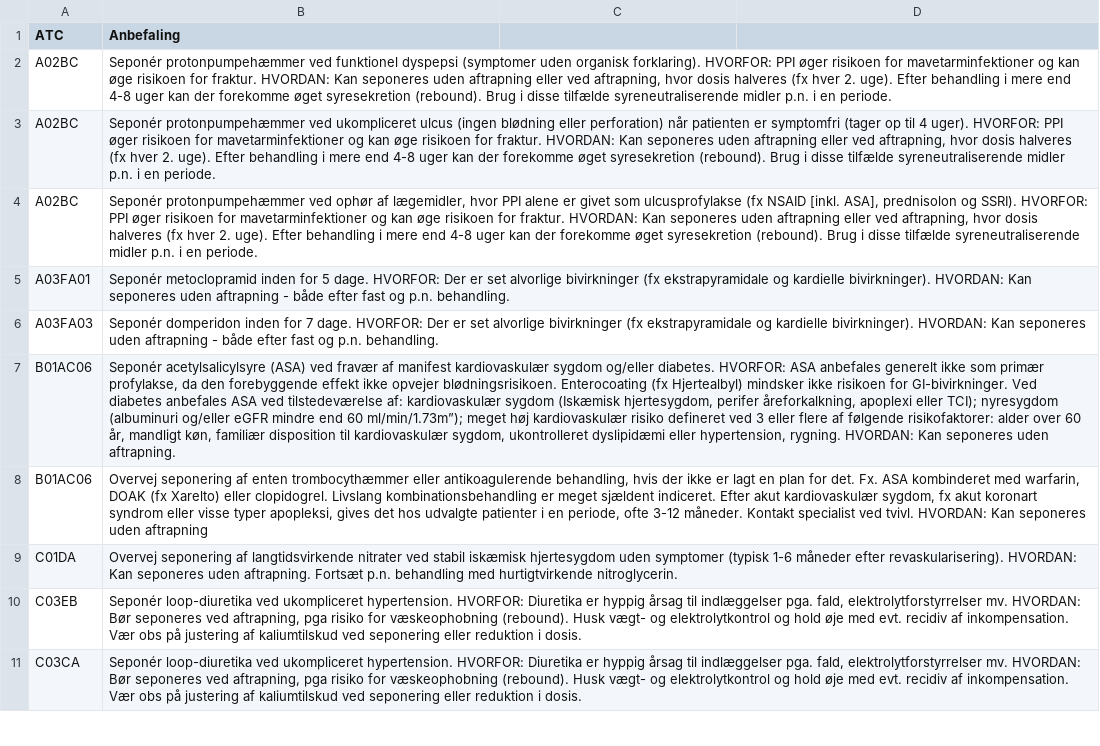
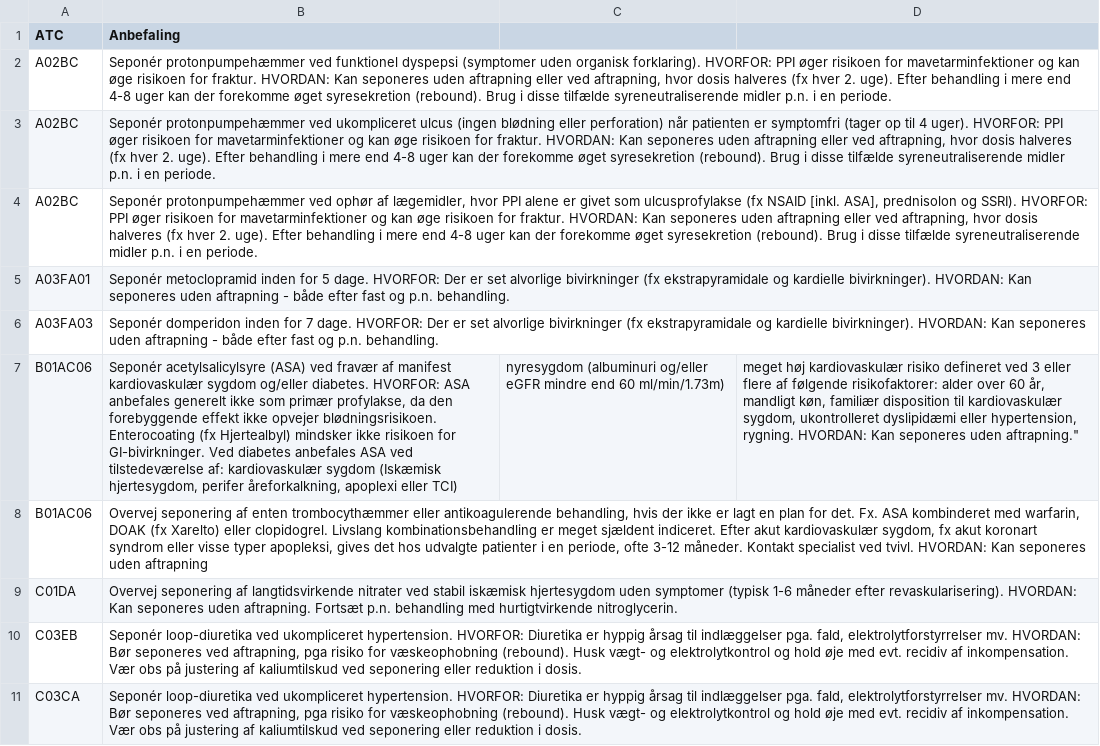
Before and after one commit to kfaauh/kfaapps, a CSV file: lister/data/seponeringslisten_v2.csv, drawn as a sheet; only a part is shown; the diff names each change by its address in the sheet, - before the commit and + after, or states it on an @@ line.

Commit message:
Update seponeringslisten_v2.csv
Fjernelse af ulovligt "

```diff
--- a/lister/data/seponeringslisten_v2.csv
+++ b/lister/data/seponeringslisten_v2.csv
-B7 (Anbefaling): …apoplexi eller TCI); nyresygdom (albuminuri og/eller eGFR mindre end 60 ml/min/1.73m”); meget høj kardiovaskulær risiko defineret ved 3 eller flere af følgende risikofaktorer: alder over 60 år, mandligt køn, familiær disposition til kardiovaskulær sygdom, ukontrolleret dyslipidæmi eller hypertension, rygning. HVORDAN: Kan seponeres uden aftrapning.
+B7 (Anbefaling): …apoplexi eller TCI)
-C7: (empty)
+C7: nyresygdom (albuminuri og/eller eGFR mindre end 60 ml/min/1.73m)
-D7: (empty)
+D7: meget høj kardiovaskulær risiko defineret ved 3 eller flere af følgende risikofaktorer: alder over 60 år, mandligt køn, familiær disposition til kardiovaskulær sygdom, ukontrolleret dyslipidæmi eller hypertension, rygning. HVORDAN: Kan seponeres uden aftrapning."
```
